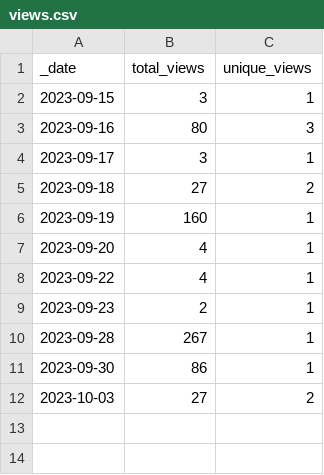
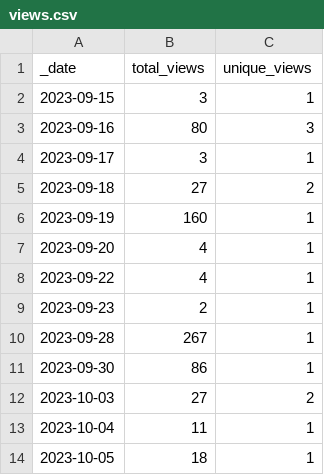
Before and after one commit to Andrew5194/rh-trading-bot, a CSV file: traffic/views.csv, drawn as a sheet; the diff names each change by its address in the sheet, - before the commit and + after, or states it on an @@ line.

Commit message:
Adding GitHub traffic

```diff
--- a/traffic/views.csv
+++ b/traffic/views.csv
+row 13: 2023-10-04 | 11 | 1
+row 14: 2023-10-05 | 18 | 1
```
Also changed, not shown: traffic/clones.csv, 1 other file.
